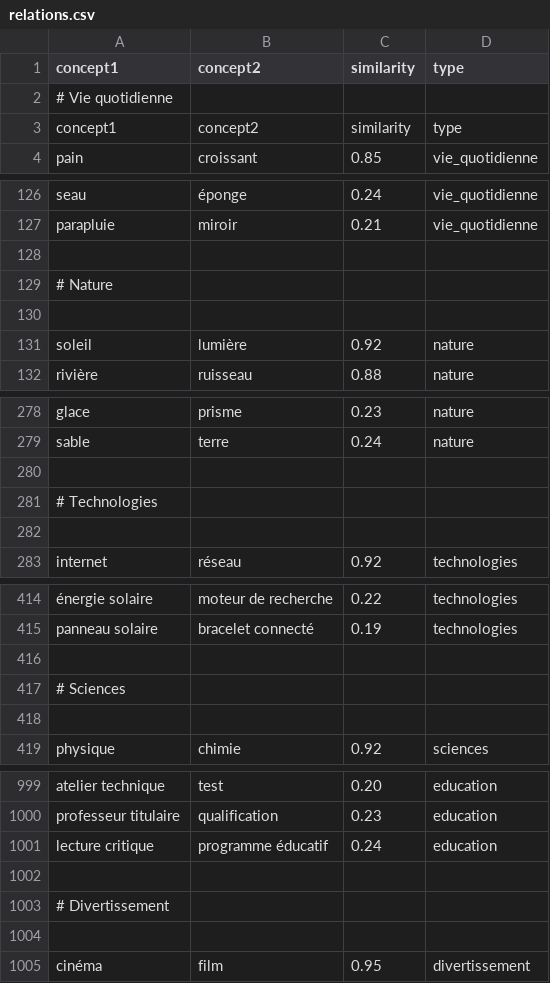
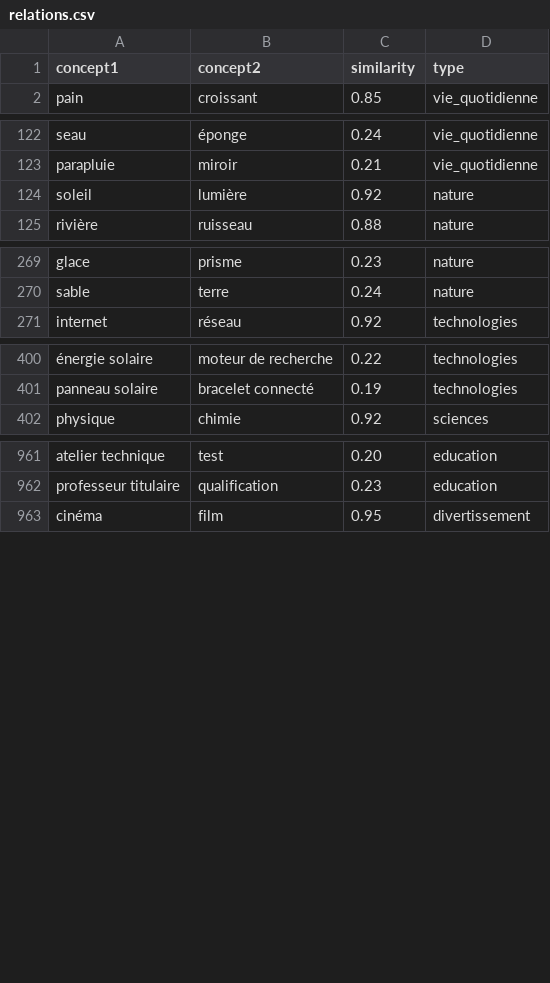
Before and after one commit to Crymores/ia, a CSV file: relations.csv, drawn as a sheet; only a part is shown, gaps mark what is left out; the diff covers the shown part only; the diff names each change by its address in the sheet, - before the commit and + after, or states it on an @@ line.

Commit message:
Update relations.csv

```diff
--- a/relations.csv
+++ b/relations.csv
-row 2: # Vie quotidienne
-row 3: concept1 | concept2 | similarity | type
-row 128: (empty)
-row 129: # Nature
-row 130: (empty)
-row 280: (empty)
-row 281: # Technologies
-row 282: (empty)
-row 416: (empty)
-row 417: # Sciences
-row 418: (empty)
-row 1001: lecture critique | programme éducatif | 0.24 | education
-row 1002: (empty)
-row 1003: # Divertissement
-row 1004: (empty)
```
Also changed, not shown: 135 removed rows elsewhere in this file.
